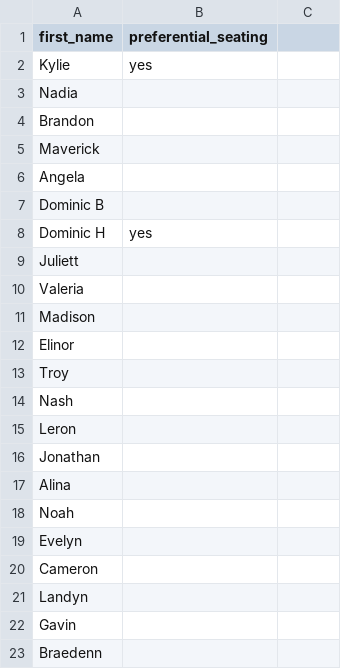
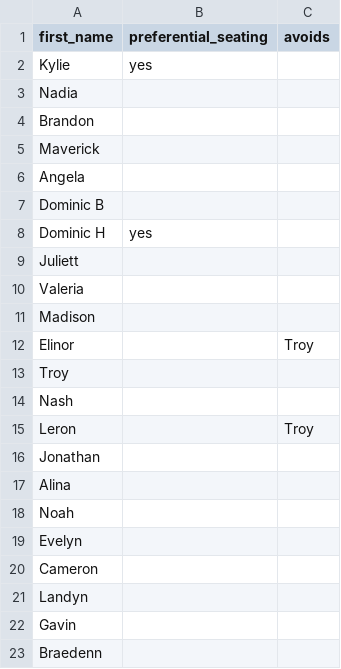
Before and after one commit to hoj201/hoj_teaching, a CSV file: seating_chart/rosters/period_12.csv, drawn as a sheet; the diff names each change by its address in the sheet, - before the commit and + after, or states it on an @@ line.

Commit message:
added ability for students to avoid one student

```diff
--- a/seating_chart/rosters/period_12.csv
+++ b/seating_chart/rosters/period_12.csv
-C1: (empty)
+C1: avoids
-C12 (avoids): (empty)
+C12 (avoids): Troy
-C15 (avoids): (empty)
+C15 (avoids): Troy
```
Also changed, not shown: 8 other files.
